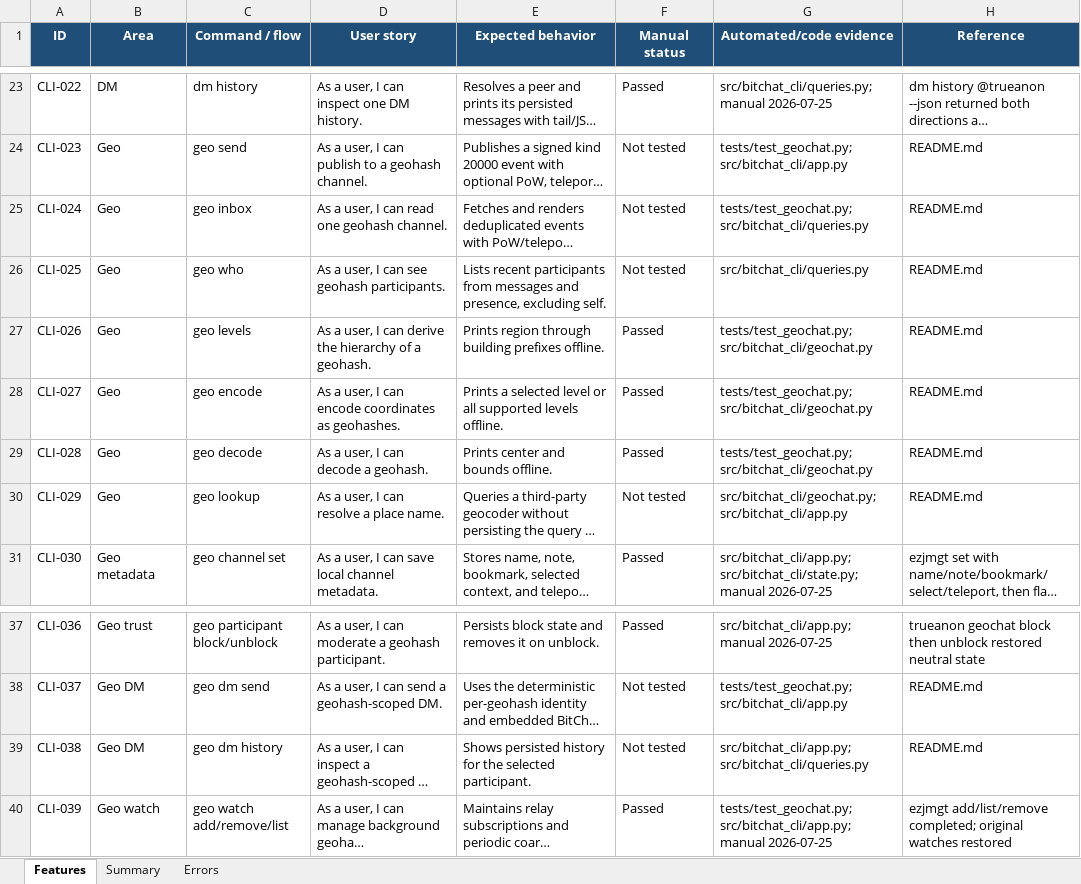
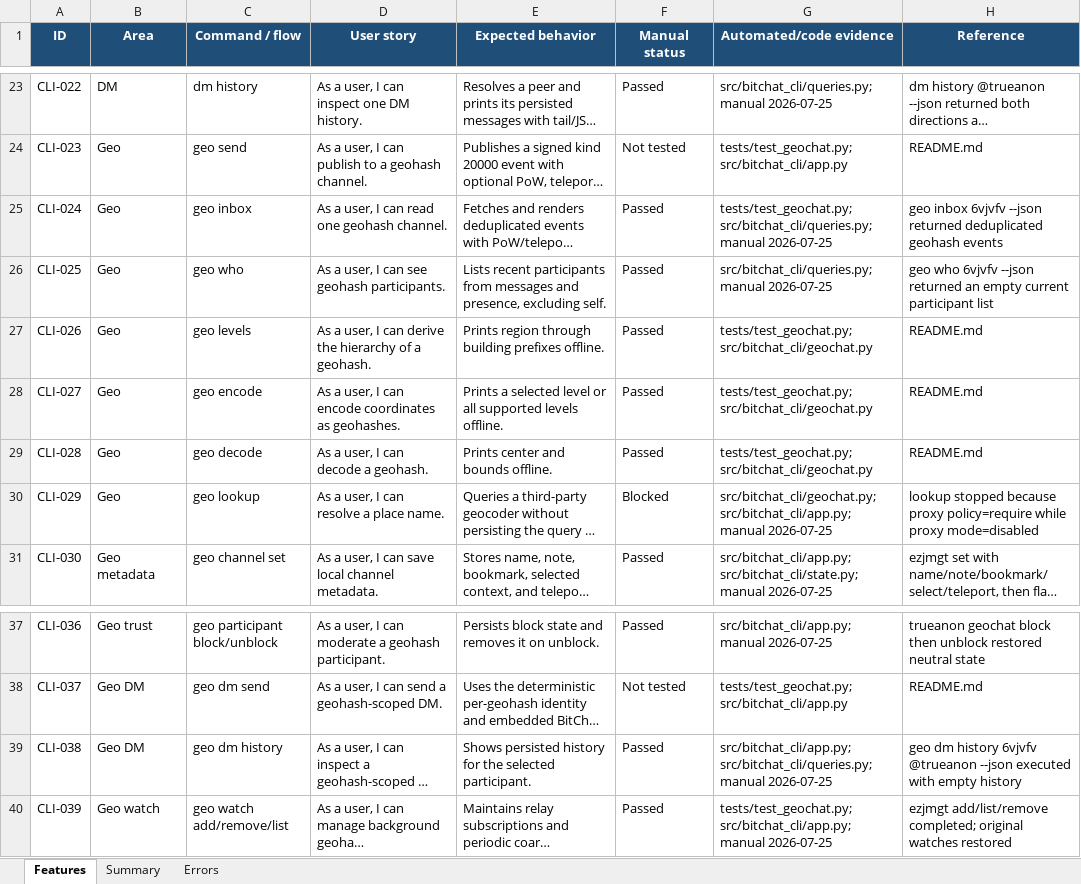
Before and after one commit to brenorb/bitchat-cli, an Excel workbook: bitchat-cli-feature-tracker.xlsx, sheet Features, drawn as a sheet; only a part is shown, gaps mark what is left out; long unchanged cells end in …; values as stored, in another font and other column widths than the file's, no borders; conditional formats not drawn; the diff names each change by its address in the sheet, - before the commit and + after, or states it on an @@ line.

Commit message:
docs: record geochat read tests

```diff
--- a/bitchat-cli-feature-tracker.xlsx (sheet Features)
+++ b/bitchat-cli-feature-tracker.xlsx (sheet Features)
-F25:F26 (Manual status): Not tested
+F25:F26 (Manual status): Passed
-G25 (Automated/code evidence): tests/test_geochat.py; src/bitchat_cli/queries.py
+G25 (Automated/code evidence): tests/test_geochat.py; src/bitchat_cli/queries.py; manual 2026-07-25
-H25 (Reference): README.md
+H25 (Reference): geo inbox 6vjvfv --json returned deduplicated geohash events
-G26 (Automated/code evidence): src/bitchat_cli/queries.py
+G26 (Automated/code evidence): src/bitchat_cli/queries.py; manual 2026-07-25
-H26 (Reference): README.md
+H26 (Reference): geo who 6vjvfv --json returned an empty current participant list
-F30 (Manual status): Not tested
+F30 (Manual status): Blocked
-G30 (Automated/code evidence): src/bitchat_cli/geochat.py; src/bitchat_cli/app.py
+G30 (Automated/code evidence): src/bitchat_cli/geochat.py; src/bitchat_cli/app.py; manual 2026-07-25
-H30 (Reference): README.md
+H30 (Reference): lookup stopped because proxy policy=require while proxy mode=disabled
-F39 (Manual status): Not tested
+F39 (Manual status): Passed
-G39 (Automated/code evidence): src/bitchat_cli/app.py; src/bitchat_cli/queries.py
+G39 (Automated/code evidence): src/bitchat_cli/app.py; src/bitchat_cli/queries.py; manual 2026-07-25
-H39 (Reference): README.md
+H39 (Reference): geo dm history 6vjvfv @trueanon --json executed with empty history
```
Also changed, not shown: sheet Errors, 1 other file.
